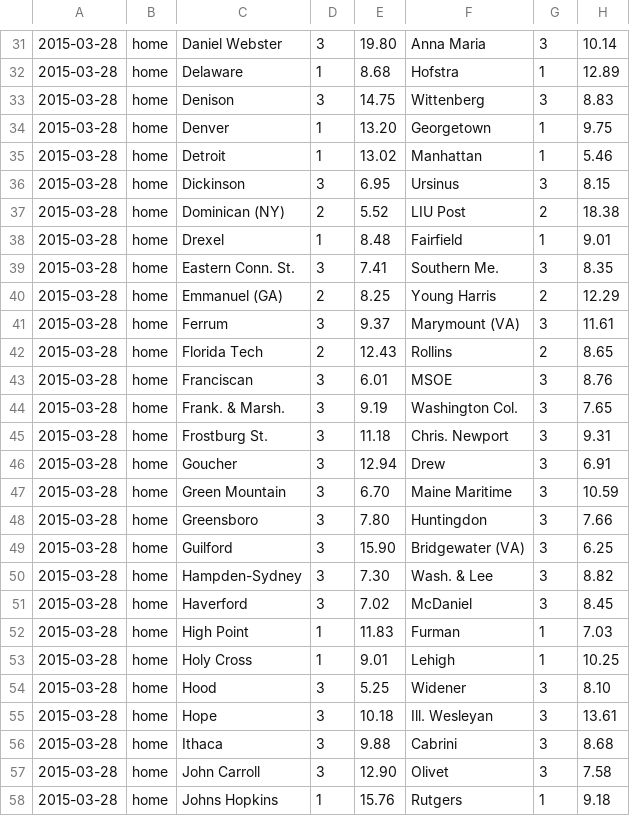
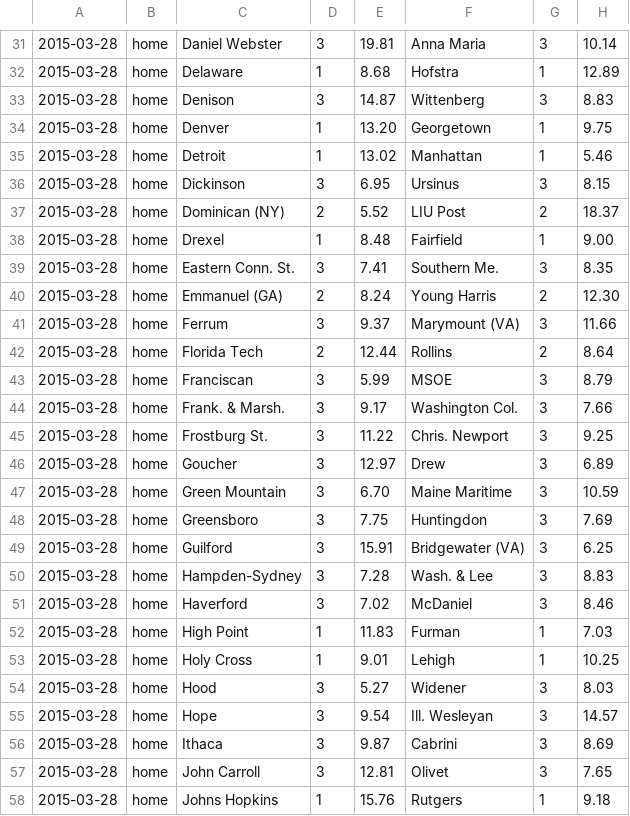
Before and after one commit to octonion/lacrosse, a CSV file: ncaa/sos/predict_daily.csv, drawn as a sheet; only a part is shown, gaps mark what is left out; the diff covers the shown part only; the diff names each change by its address in the sheet, - before the commit and + after, or states it on an @@ line.

```diff
--- a/ncaa/sos/predict_daily.csv
+++ b/ncaa/sos/predict_daily.csv
-E31: 19.80
+E31: 19.81
-E33: 14.75
+E33: 14.87
-H37: 18.38
+H37: 18.37
-H38: 9.01
+H38: 9.00
-E40: 8.25
+E40: 8.24
-H40: 12.29
+H40: 12.30
-H41: 11.61
+H41: 11.66
-E42: 12.43
+E42: 12.44
-H42: 8.65
+H42: 8.64
-E43: 6.01
+E43: 5.99
-H43: 8.76
+H43: 8.79
-E44: 9.19
+E44: 9.17
-H44: 7.65
+H44: 7.66
-E45: 11.18
+E45: 11.22
-H45: 9.31
+H45: 9.25
-E46: 12.94
+E46: 12.97
-H46: 6.91
+H46: 6.89
-E48: 7.80
+E48: 7.75
-H48: 7.66
+H48: 7.69
-E49: 15.90
+E49: 15.91
-E50: 7.30
+E50: 7.28
-H50: 8.82
+H50: 8.83
-H51: 8.45
+H51: 8.46
-E54: 5.25
+E54: 5.27
-H54: 8.10
+H54: 8.03
-E55: 10.18
+E55: 9.54
-H55: 13.61
+H55: 14.57
-E56: 9.88
+E56: 9.87
-H56: 8.68
+H56: 8.69
-E57: 12.90
+E57: 12.81
-H57: 7.58
+H57: 7.65
```
Also changed, not shown: 92 edited cells elsewhere in this file, ncaa/csv/ncaa_divisions.csv, ncaa/csv/ncaa_games_2015.csv, 9 other files.
